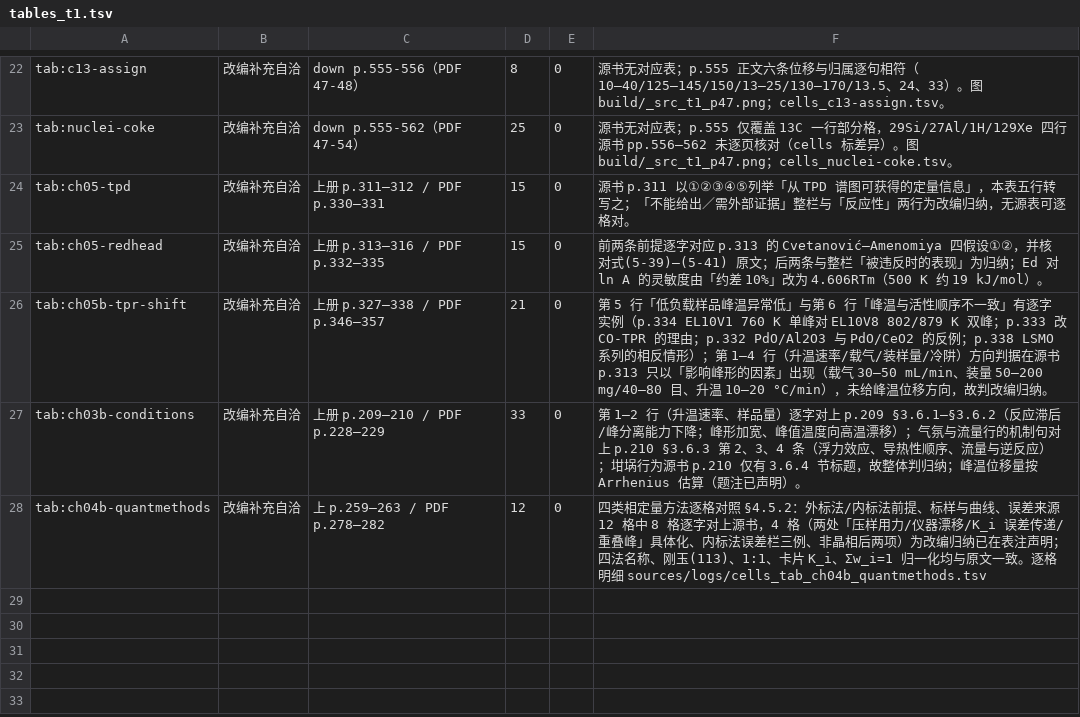
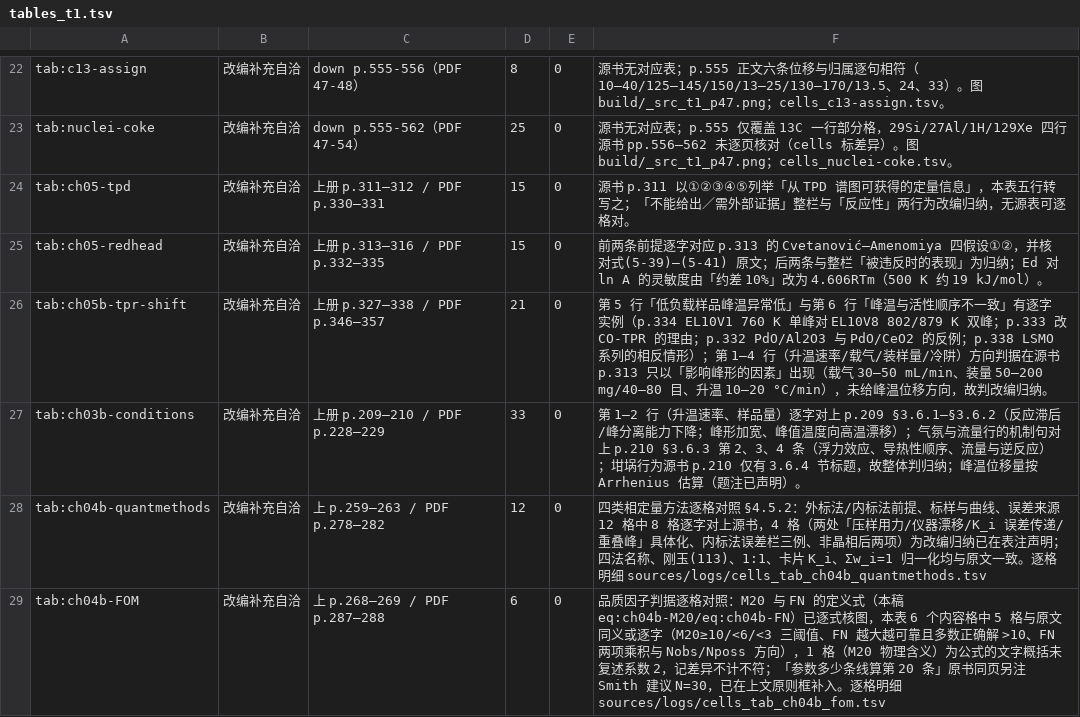
Before and after one commit to Yuhan-xue/catalysis-methods-essentials, a TSV file: sources/logs/tables_t1.tsv, drawn as a sheet; only a part is shown, gaps mark what is left out.

Commit message:
验收(表)：表4-9 品质因子判据逐格入账（T1c 36/59）
- 新 sources/logs/cells_tab_ch04b_fom.tsv（9 行）：3 表头 + 6 内容格 + 2 行标题。M20/FN 的定义式
  已在本轮逐式核图中确认（eq:ch04b-M20、eq:ch04b-FN），本表 6 个内容格 5 格与原文同义或逐字
  （M20≥10 / <6 / <3 三阈值，FN 越大越可靠且多数正确解 >10，FN 两项乘积与 Nobs/Nposs 方向），
  1 格（M20 物理含义的文字概括未复述系数 2 与 ε̄ 定义）记「差异」不计不符。
- 复习原书 p.268 下半页（300 dpi 裁剪）确认阈值句与 ≥ 符号；表内原印 >10 的修正已在本表
  核对说明中留档。
- tables_t1.tsv 追加 tab:ch04b-FOM = 改编补充自洽，6 格 0 不符；表状态 T1c 36 / T2 23。

```diff
--- a/sources/logs/tables_t1.tsv
+++ b/sources/logs/tables_t1.tsv
@@ -28 +28,2 @@ tab:ch03b-conditions	改编补充自洽	上册 p.209—210 / PDF p.228—229	33
 tab:ch04b-quantmethods	改编补充自洽	上 p.259—263 / PDF p.278—282	12	0	四类相定量方法逐格对照 §4.5.2：外标法/内标法前提、标样与曲线、误差来源 12 格中 8 格逐字对上源书，4 格（两处「压样用力/仪器漂移/K_i 误差传递/重叠峰」具体化、内标法误差栏三例、非晶相后两项）为改编归纳已在表注声明；四法名称、刚玉(113)、1:1、卡片 K_i、Σw_i=1 归一化均与原文一致。逐格明细 sources/logs/cells_tab_ch04b_quantmethods.tsv
+tab:ch04b-FOM	改编补充自洽	上 p.268—269 / PDF p.287—288	6	0	品质因子判据逐格对照：M20 与 FN 的定义式（本稿 eq:ch04b-M20/eq:ch04b-FN）已逐式核图，本表 6 个内容格中 5 格与原文同义或逐字（M20≥10/<6/<3 三阈值、FN 越大越可靠且多数正确解 >10、FN 两项乘积与 Nobs/Nposs 方向），1 格（M20 物理含义）为公式的文字概括未复述系数 2，记差异不计不符；「参数多少条线算第 20 条」原书同页另注 Smith 建议 N=30，已在上文原则框补入。逐格明细 sources/logs/cells_tab_ch04b_fom.tsv
```
Also changed, not shown: sources/table_cells.tsv, 3 other files.
